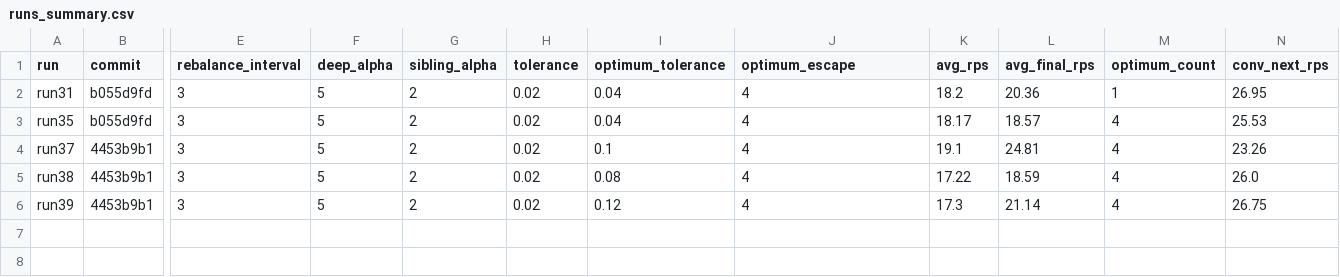
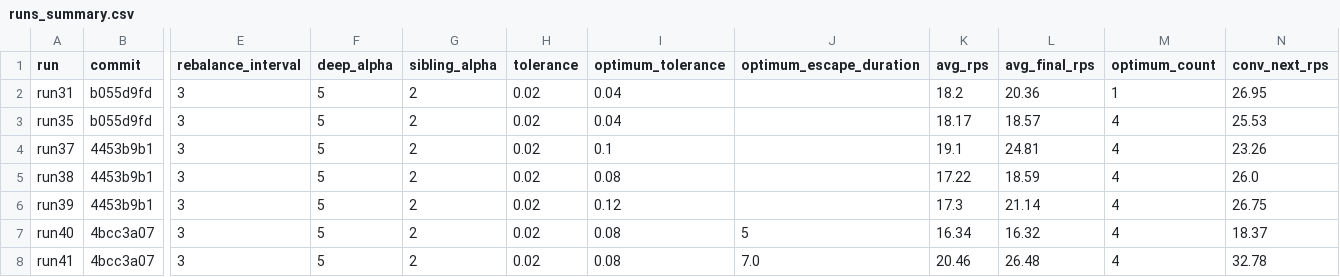
Before and after one commit to AndreiGhita2002/model-runner, a CSV file: data/runs_summary.csv, drawn as a sheet; only a part is shown, gaps mark what is left out; rows hold the shown columns only; the diff names each change by its address in the sheet, - before the commit and + after, or states it on an @@ line.

```diff
--- a/data/runs_summary.csv
+++ b/data/runs_summary.csv
-J1: optimum_escape
+J1: optimum_escape_duration
-J2:J6 (optimum_escape_duration): 4
+J2:J6 (optimum_escape_duration): (empty)
+row 7: run40 | 4bcc3a07 | 3 | 5 | 2 | 0.02 | 0.08 | 5 | 16.34 | 16.32 | 4 | 18.37
+row 8: run41 | 4bcc3a07 | 3 | 5 | 2 | 0.02 | 0.08 | 7.0 | 20.46 | 26.48 | 4 | 32.78
```
Also changed, not shown: 5 other files.
